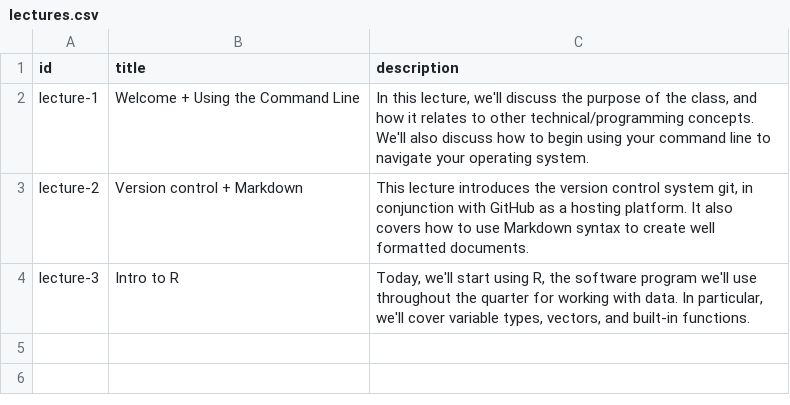
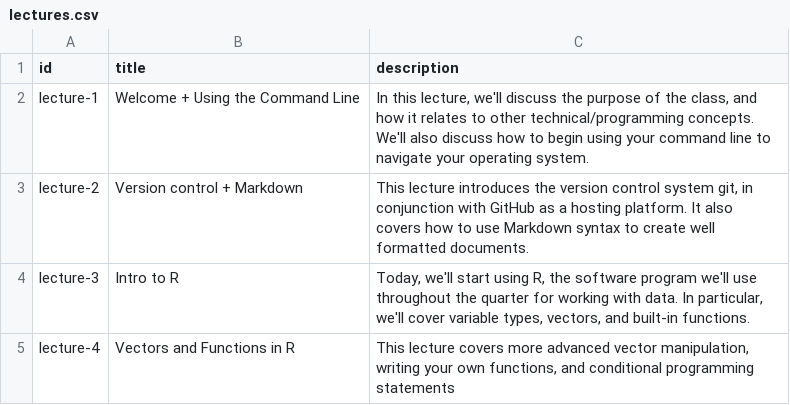
Before and after one commit to INFO-498F/slides-website, a CSV file: data/lectures.csv, drawn as a sheet; the diff names each change by its address in the sheet, - before the commit and + after, or states it on an @@ line.

Commit message:
Added lecture 4

```diff
--- a/data/lectures.csv
+++ b/data/lectures.csv
+row 5: lecture-4 | Vectors and Functions in R | This lecture covers more advanced vector manipulation, writing your own functions, and conditional programming statements
```
Also changed, not shown: 2 other files.
